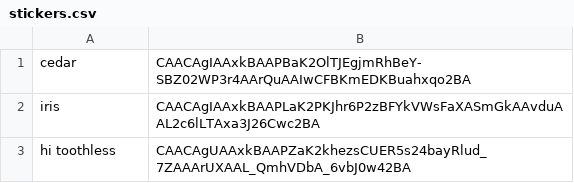
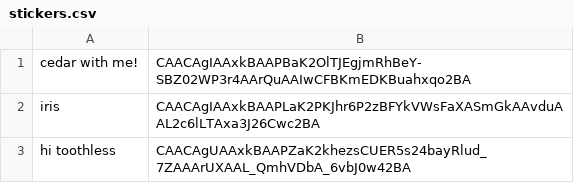
Before and after one commit to 0xWoodenPuppet/starburst-sticker-bot, a CSV file: stickers.csv, drawn as a sheet; only a part is shown.

Commit message:
Test

```diff
--- a/stickers.csv
+++ b/stickers.csv
@@ -1,2 +1,2 @@
-cedar,CAACAgIAAxkBAAPBaK2OlTJEgjmRhBeY-SBZ02WP3r4AArQuAAIwCFBKmEDKBuahxqo2BA
+cedar with me!,CAACAgIAAxkBAAPBaK2OlTJEgjmRhBeY-SBZ02WP3r4AArQuAAIwCFBKmEDKBuahxqo2BA
 iris,CAACAgIAAxkBAAPLaK2PKJhr6P2zBFYkVWsFaXASmGkAAvduAAL2c6lLTAxa3J26Cwc2BA
```
